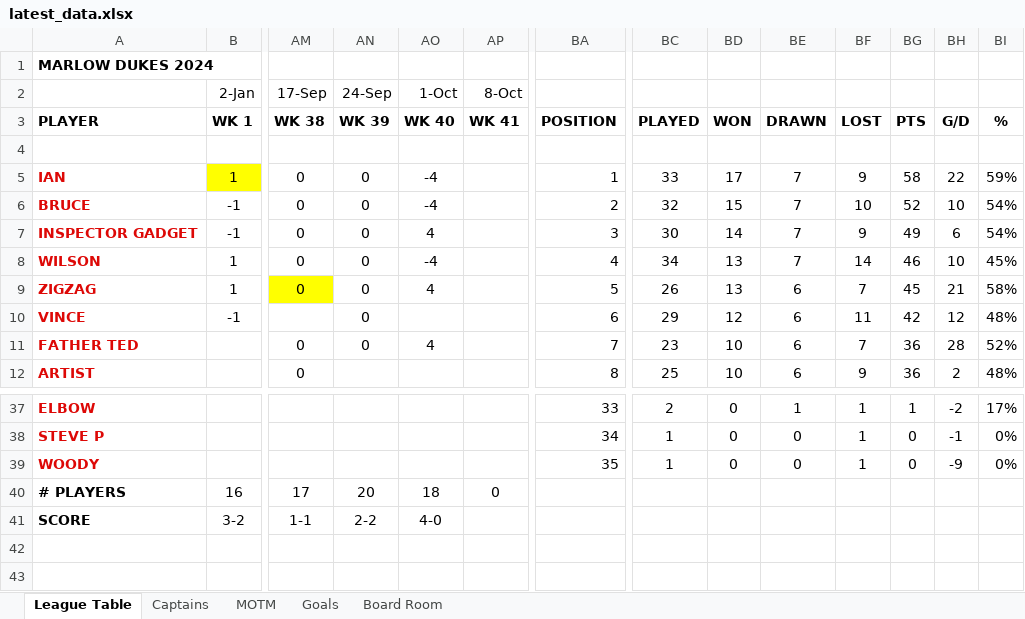
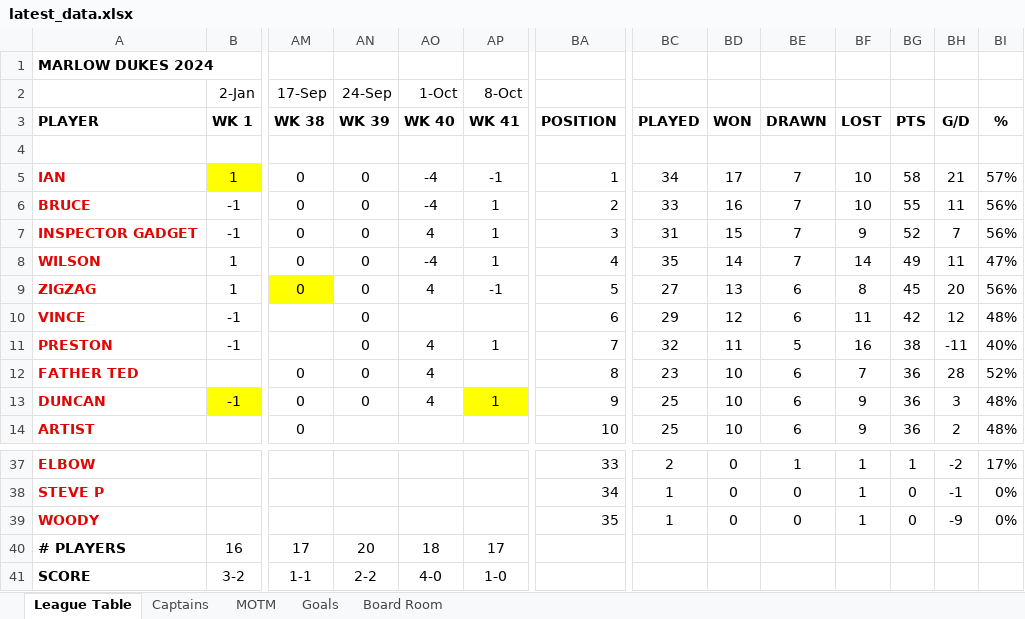
Before and after one commit to stateside2/marlow-dukes, an Excel workbook: data/latest_data.xlsx, sheet League Table, drawn as a sheet; only a part is shown, gaps mark what is left out; values as stored, in another font and other column widths than the file's, no borders; addresses are those after the commit; rows hold the shown columns only; the diff covers the shown part only; the diff names each change by its address in the sheet, - before the commit and + after, or states it on an @@ line.

Commit message:
034 Week 41 Latest Data

```diff
--- a/data/latest_data.xlsx (sheet League Table)
+++ b/data/latest_data.xlsx (sheet League Table)
-AP5 (8-Oct): (empty)
+AP5 (8-Oct): -1
-BC5: 33
+BC5: 34
-BF5: 9
+BF5: 10
-BH5: 22
+BH5: 21
-BI5: 59%
+BI5: 57%
-AP6:AP8 (8-Oct): (empty)
+AP6:AP8 (8-Oct): 1
-BC6: 32
+BC6: 33
-BD6: 15
+BD6: 16
-BG6: 52
+BG6: 55
-BH6: 10
+BH6: 11
-BI6:BI7: 54%
+BI6:BI7: 56%
-BC7: 30
+BC7: 31
-BD7: 14
+BD7: 15
-BG7: 49
+BG7: 52
-BH7: 6
+BH7: 7
-BC8: 34
+BC8: 35
-BD8: 13
+BD8: 14
-BG8: 46
+BG8: 49
-BH8: 10
+BH8: 11
-BI8: 45%
+BI8: 47%
-AP9 (8-Oct): (empty)
+AP9 (8-Oct): -1
-BC9: 26
+BC9: 27
-BF9: 7
+BF9: 8
-BH9: 21
+BH9: 20
-BI9: 58%
+BI9: 56%
+row 11: PRESTON | -1 |  | 0 | 4 | 1 | 7 | 32 | 11 | 5 | 16 | 38 | -11 | 40%
-BA12: 7
+BA12: 8
+row 13: DUNCAN | -1 | 0 | 0 | 4 | 1 | 9 | 25 | 10 | 6 | 9 | 36 | 3 | 48%
-BA14: 8
+BA14: 10
-AP40 (8-Oct): 0
+AP40 (8-Oct): 17
-AP41 (8-Oct): (empty)
+AP41 (8-Oct): 1-0
```
Also changed, not shown: 3 added rows, 5 removed rows, 41 edited cells and cell formats elsewhere in this sheet, sheet MOTM, sheet Board Room, sheet Captains, sheet Goals, formulas that keep their value, hidden cells, 2 other files.
